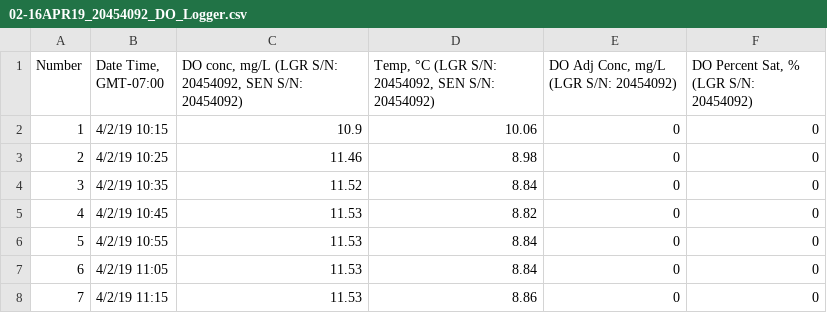
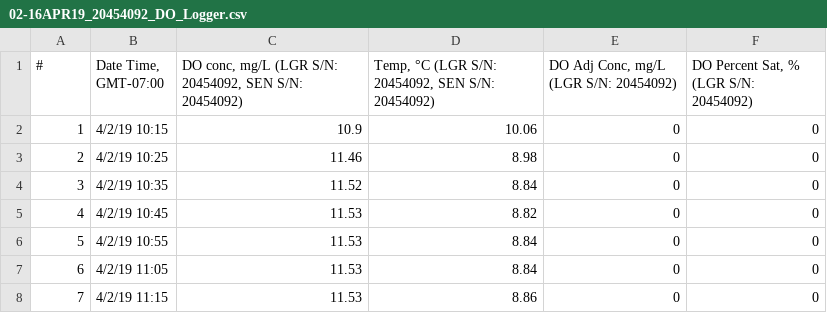
Before and after one commit to NWFSC-OA-lab/dgn_juv_chem_2018, a CSV file: HOBO Data/logger_DOprobe/02-16APR19_20454092_DO_Logger.csv, drawn as a sheet; only a part is shown.

Commit message:
2021.03.19 0946PST created all processed Data logs of the DO probe

```diff
--- a/HOBO Data/logger_DOprobe/02-16APR19_20454092_DO_Logger.csv
+++ b/HOBO Data/logger_DOprobe/02-16APR19_20454092_DO_Logger.csv
@@ -1,2 +1,2 @@
-Number,"Date Time, GMT-07:00","DO conc, mg/L (LGR S/N: 20454092, SEN S/N: 20454092)","Temp, °C (LGR S/N: 20454092, SEN S/N: 20454092)","DO Adj Conc, mg/L (LGR S/N: 20454092)","DO Percent Sat, % (LGR S/N: 20454092)"
+#,"Date Time, GMT-07:00","DO conc, mg/L (LGR S/N: 20454092, SEN S/N: 20454092)","Temp, °C (LGR S/N: 20454092, SEN S/N: 20454092)","DO Adj Conc, mg/L (LGR S/N: 20454092)","DO Percent Sat, % (LGR S/N: 20454092)"
 1,4/2/19 10:15,10.9,10.06,0,0
```
Also changed, not shown: HOBO Data/logger_DOprobe/DOlogger_02-16APR2019.csv, 20 other files.
